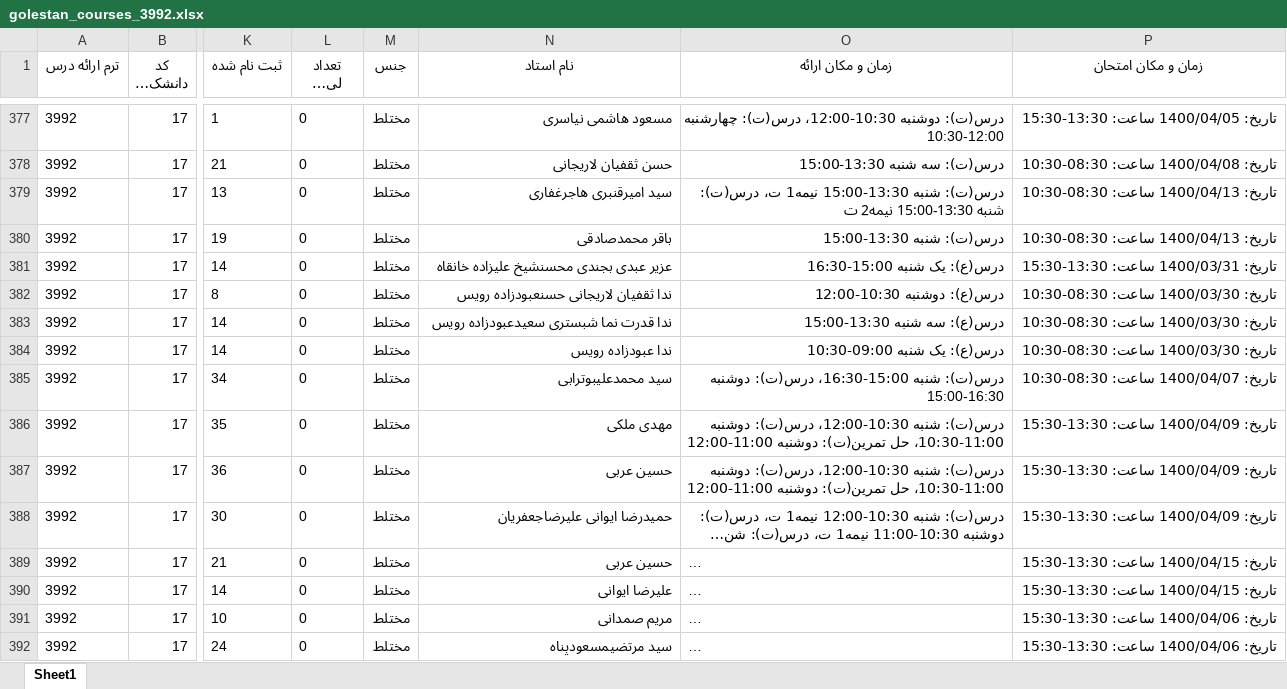
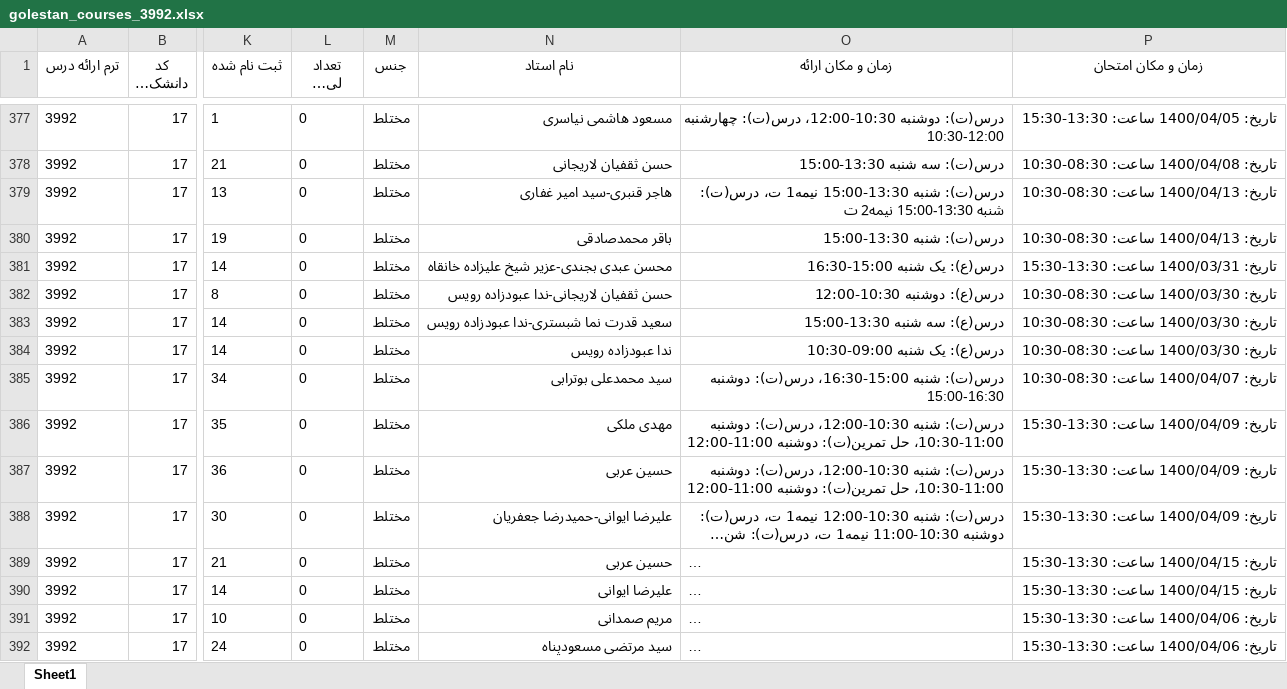
Before and after one commit to Katyusha-Group/Back-End, an Excel workbook: data/golestan_courses_3992.xlsx, sheet Sheet1, drawn as a sheet; only a part is shown, gaps mark what is left out; long unchanged cells end in …; values as stored, in another font and other column widths than the file's, no borders; the diff covers the shown part only; the diff names each change by its address in the sheet, - before the commit and + after, or states it on an @@ line.

```diff
--- a/data/golestan_courses_3992.xlsx (sheet Sheet1)
+++ b/data/golestan_courses_3992.xlsx (sheet Sheet1)
-N379 (نام استاد): سید امیرقنبری هاجرغفاری
+N379 (نام استاد): هاجر قنبری-سید امیر غفاری
-N381 (نام استاد): عزیر عبدی بجندی محسنشیخ علیزاده خانقاه
+N381 (نام استاد): محسن عبدی بجندی-عزیر شیخ علیزاده خانقاه
-N382 (نام استاد): ندا ثقفیان لاریجانی حسنعبودزاده رویس
+N382 (نام استاد): حسن ثقفیان لاریجانی-ندا عبودزاده رویس
-N383 (نام استاد): ندا قدرت نما شبستری سعیدعبودزاده رویس
+N383 (نام استاد): سعید قدرت نما شبستری-ندا عبودزاده رویس
-N385 (نام استاد): سید محمدعلیبوترابی
+N385 (نام استاد): سید محمدعلی بوترابی
-N388 (نام استاد): حمیدرضا ایوانی علیرضاجعفریان
+N388 (نام استاد): علیرضا ایوانی-حمیدرضا جعفریان
-N392 (نام استاد): سید مرتضیمسعودپناه
+N392 (نام استاد): سید مرتضی مسعودپناه
```
Also changed, not shown: 202 edited cells elsewhere in this sheet, data/golestan_courses_3981.xlsx, data/golestan_courses_3982.xlsx, 11 other files.
